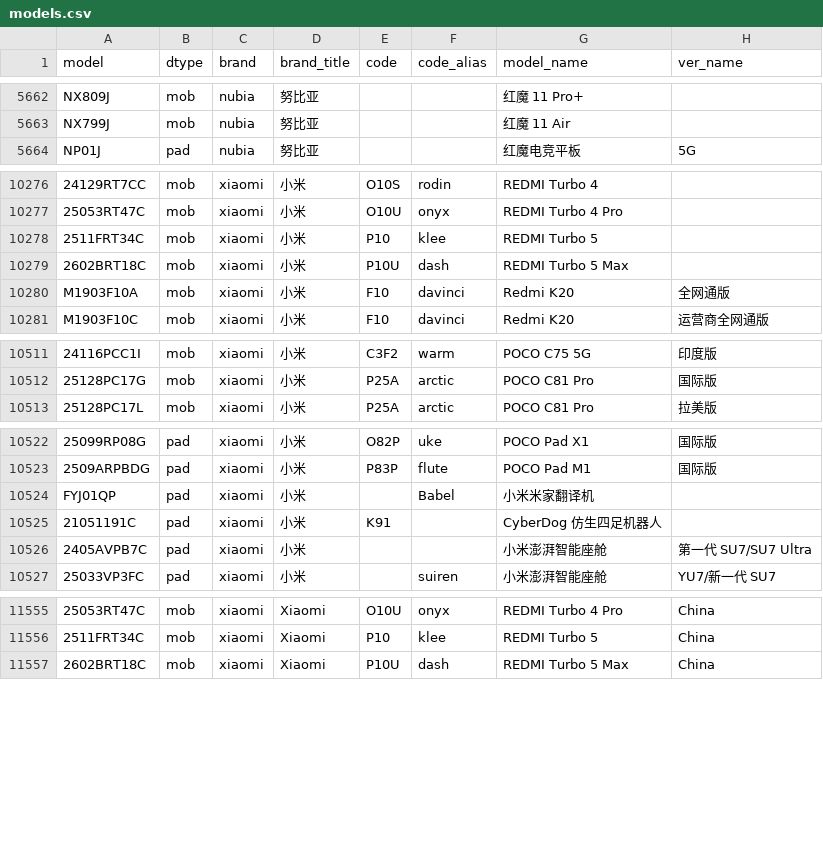
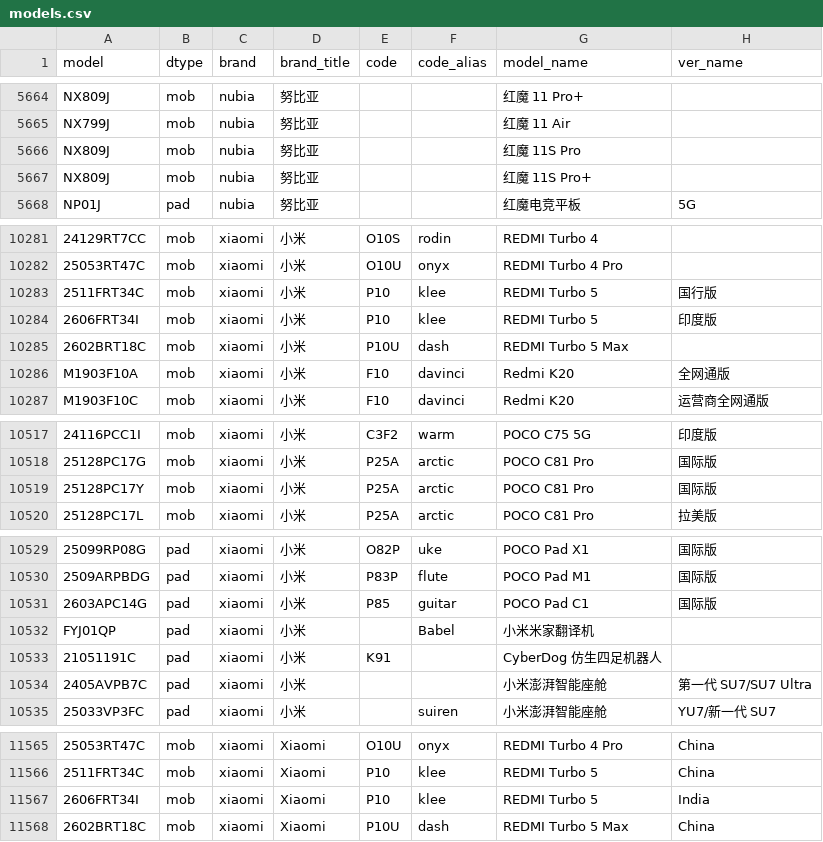
Before and after one commit to KHwang9883/MobileModels-csv, a CSV file: models.csv, drawn as a sheet; only a part is shown, gaps mark what is left out; addresses are those after the commit; the diff covers the shown part only; the diff names each change by its address in the sheet, - before the commit and + after, or states it on an @@ line.

Commit message:
Sync with MobileModels a0e0431b338dfe71b8d9289f6c04b4a3c2bd5f1c

```diff
--- a/models.csv
+++ b/models.csv
+row 5666: NX809J | mob | nubia | 努比亚 |  |  | 红魔 11S Pro
+row 5667: NX809J | mob | nubia | 努比亚 |  |  | 红魔 11S Pro+
-H10283 (ver_name): (empty)
+H10283 (ver_name): 国行版
+row 10284: 2606FRT34I | mob | xiaomi | 小米 | P10 | klee | REDMI Turbo 5 | 印度版
+row 10519: 25128PC17Y | mob | xiaomi | 小米 | P25A | arctic | POCO C81 Pro | 国际版
+row 10531: 2603APC14G | pad | xiaomi | 小米 | P85 | guitar | POCO Pad C1 | 国际版
+row 11567: 2606FRT34I | mob | xiaomi | Xiaomi | P10 | klee | REDMI Turbo 5 | India
```
Also changed, not shown: 7 added rows elsewhere in this file, 1 other file.
